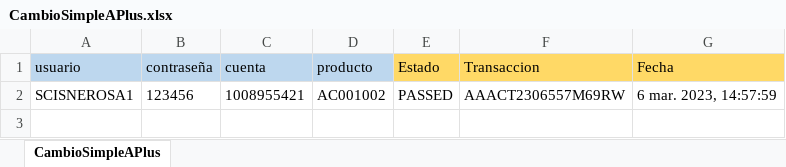
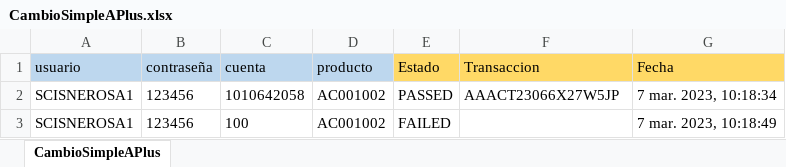
Before and after one commit to Valvaradomoreno/Regresion, an Excel workbook: src/Excel/CambioSimpleAPlus.xlsx, sheet CambioSimpleAPlus, drawn as a sheet; values as stored, in another font and other column widths than the file's, no borders; conditional formats not drawn; the diff names each change by its address in the sheet, - before the commit and + after, or states it on an @@ line.

```diff
--- a/src/Excel/CambioSimpleAPlus.xlsx (sheet CambioSimpleAPlus)
+++ b/src/Excel/CambioSimpleAPlus.xlsx (sheet CambioSimpleAPlus)
-C2 (cuenta): 1008955421
+C2 (cuenta): 1010642058
-F2 (Transaccion): AAACT2306557M69RW
+F2 (Transaccion): AAACT23066X27W5JP
-G2 (Fecha): 6 mar. 2023, 14:57:59
+G2 (Fecha): 7 mar. 2023, 10:18:34
+row 3: SCISNEROSA1 | 123456 | 100 | AC001002 | FAILED |  | 7 mar. 2023, 10:18:49
```
Also changed, not shown: src/Excel/AltaCuentaAhorro.xlsx, src/Excel/AltaCuentaCTS.xlsx, 19 other files.
